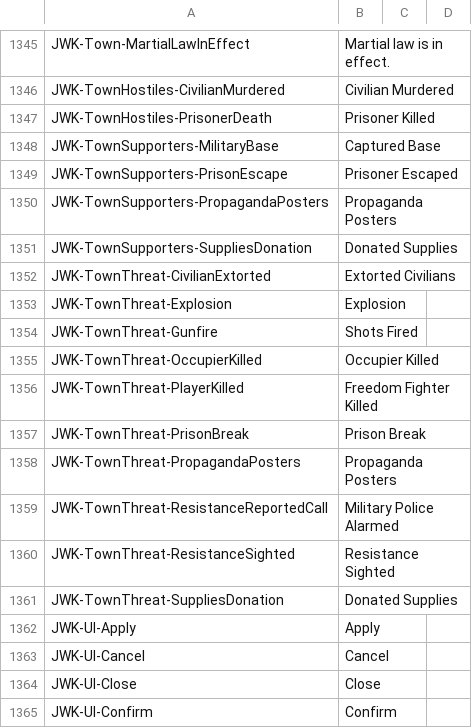
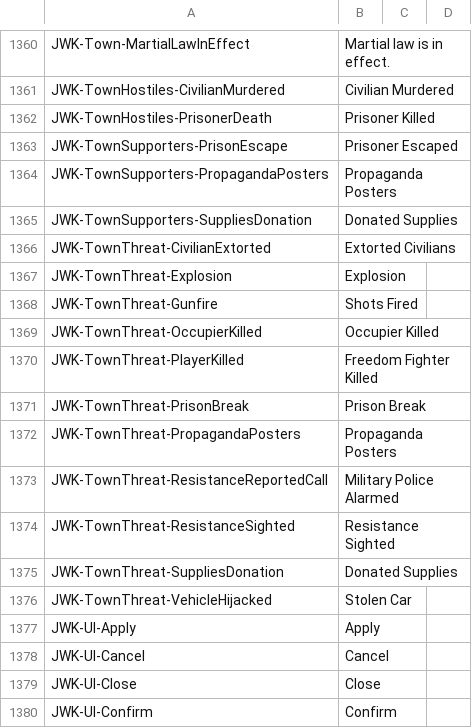
Before and after one commit to nakeasync/FreedomFighters.Contrib, a CSV file: translations/it_it-it.csv, drawn as a sheet; only a part is shown, gaps mark what is left out; the diff covers the shown part only.

```diff
--- a/translations/it_it-it.csv
+++ b/translations/it_it-it.csv
@@ -1347,3 +1362,2 @@ JWK-TownHostiles-CivilianMurdered,Civilian Murdered,,
 JWK-TownHostiles-PrisonerDeath,Prisoner Killed,,
-JWK-TownSupporters-MilitaryBase,Captured Base,,
 JWK-TownSupporters-PrisonEscape,Prisoner Escaped,,
@@ -1361,2 +1375,3 @@ JWK-TownThreat-ResistanceSighted,Resistance Sighted,,
 JWK-TownThreat-SuppliesDonation,Donated Supplies,,
+JWK-TownThreat-VehicleHijacked,Stolen Car,,
 JWK-UI-Apply,Apply,,
```
Also changed, not shown: 15 added rows elsewhere in this file, translations/de_de-de.csv, translations/fr_fr-fr.csv, 7 other files.
